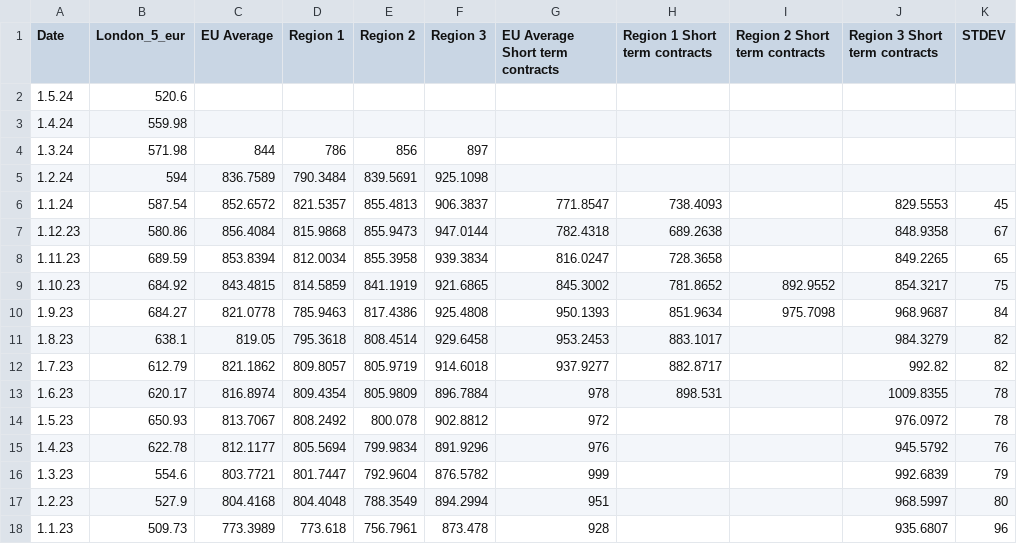
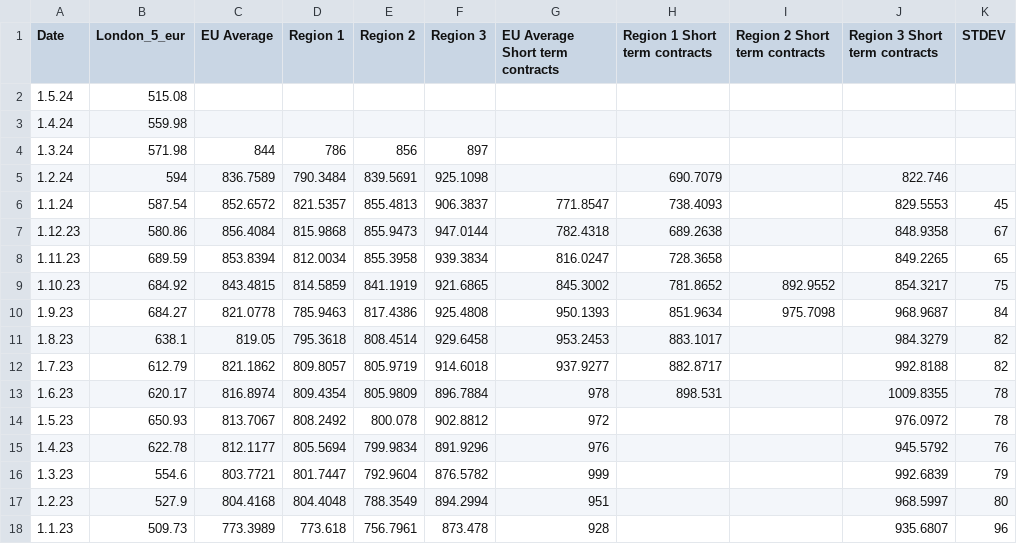
Before and after one commit to hoolio61/data, a CSV file: cons_reported_data.csv, drawn as a sheet; only a part is shown.

Commit message:
Add files via upload

```diff
--- a/cons_reported_data.csv
+++ b/cons_reported_data.csv
@@ -1,6 +1,6 @@
 Date,London_5_eur,EU Average,Region 1,Region 2,Region 3,EU Average Short term contracts,Region 1 Short term contracts,Region 2 Short term contracts,Region 3 Short term contracts,STDEV
-1.5.24,520.6,,,,,,,,,
+1.5.24,515.08,,,,,,,,,
 1.4.24,559.98,,,,,,,,,
 1.3.24,571.98,844,786,856,897,,,,,
-1.2.24,594,836.7589,790.3484,839.5691,925.1098,,,,,
+1.2.24,594,836.7589,790.3484,839.5691,925.1098,,690.7079,,822.746,
 1.1.24,587.54,852.6572,821.5357,855.4813,906.3837,771.8547,738.4093,,829.5553,45
@@ -11,3 +11,3 @@
 1.8.23,638.1,819.05,795.3618,808.4514,929.6458,953.2453,883.1017,,984.3279,82
-1.7.23,612.79,821.1862,809.8057,805.9719,914.6018,937.9277,882.8717,,992.82,82
+1.7.23,612.79,821.1862,809.8057,805.9719,914.6018,937.9277,882.8717,,992.8188,82
 1.6.23,620.17,816.8974,809.4354,805.9809,896.7884,978,898.531,,1009.8355,78
```
